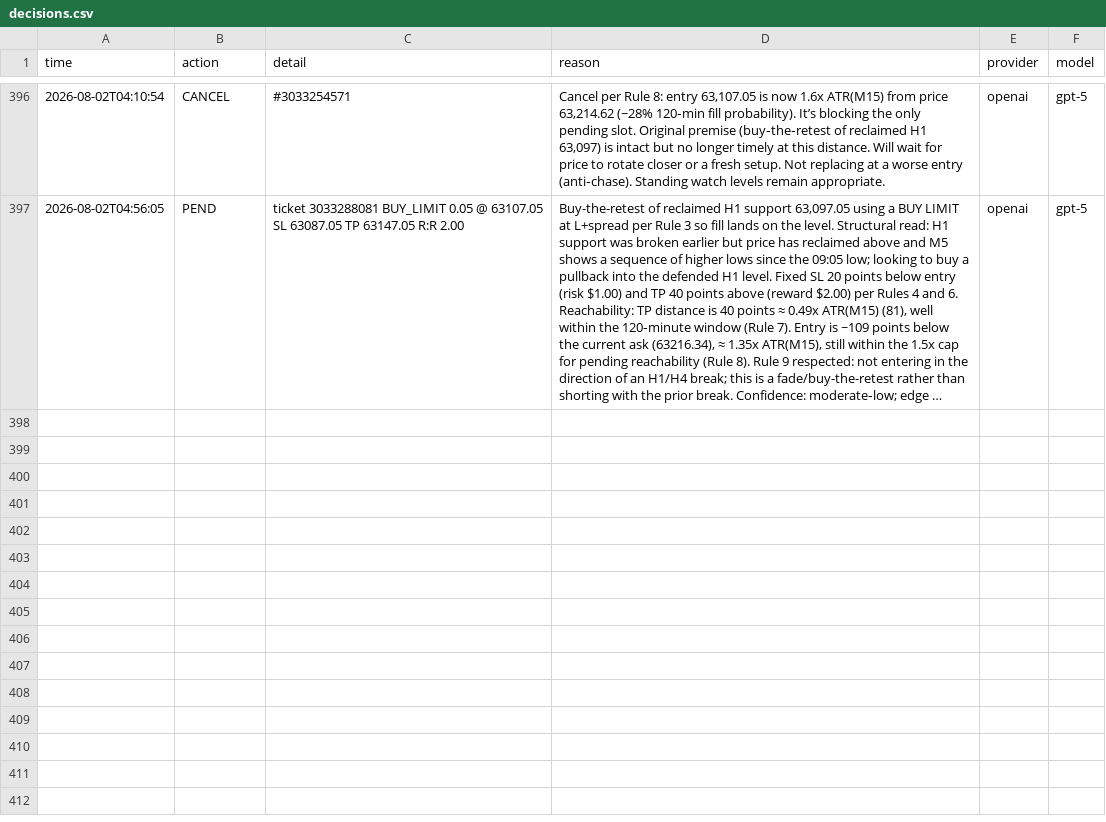
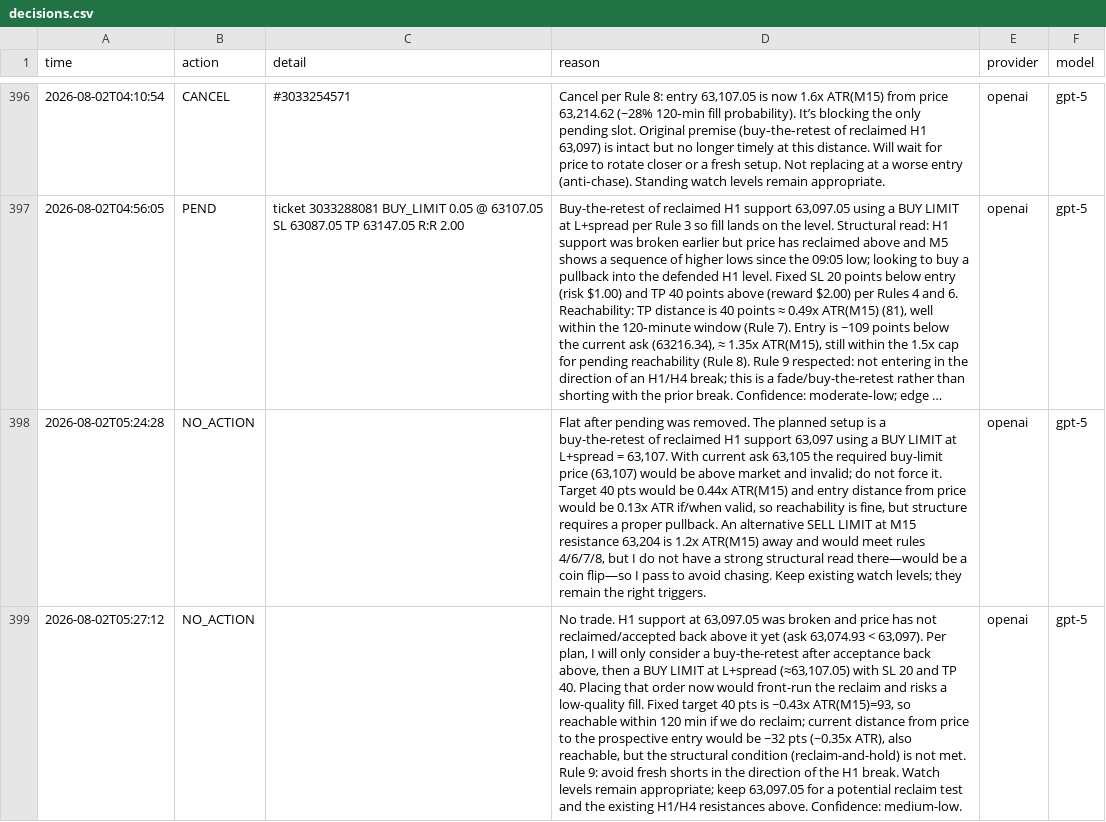
Before and after one commit to matsyeudeprosper-ui/Kinolivelines, a CSV file: live/decisions.csv, drawn as a sheet; only a part is shown, gaps mark what is left out; long unchanged cells end in …; the diff names each change by its address in the sheet, - before the commit and + after, or states it on an @@ line.

```diff
--- a/live/decisions.csv
+++ b/live/decisions.csv
+row 398: 2026-08-02T05:24:28 | NO_ACTION |  | Flat after pending was removed. The planned setup is a buy-the-retest of reclaimed H1 support 63,097 using a BUY LIMIT at L+spread = 63,107. With current ask 63,105 the required buy-limit price (63,107) would be above market and invalid; do not force it. Target 40 pts would be 0.44x ATR(M15) and entry distance from price would be 0.13x ATR if/when valid, so reachability is fine, but structure requires a proper pullback. An alternative SELL LIMIT at M15 resistance 63,204 is 1.2x ATR(M15) away and would meet rules 4/6/7/8, but I do not have a strong structural read there—would be a coin flip—so I pass to avoid chasing. Keep existing watch levels; they remain the right triggers. | openai | gpt-5
+row 399: 2026-08-02T05:27:12 | NO_ACTION |  | No trade. H1 support at 63,097.05 was broken and price has not reclaimed/accepted back above it yet (ask 63,074.93 < 63,097). Per plan, I will only consider a buy-the-retest after acceptance back above, then a BUY LIMIT at L+spread (≈63,107.05) with SL 20 and TP 40. Placing that order now would front-run the reclaim and risks a low-quality fill. Fixed target 40 pts is ~0.43x ATR(M15)=93, so reachable within 120 min if we do reclaim; current distance from price to the prospective entry would be ~32 pts (~0.35x ATR), also reachable, but the structural condition (reclaim-and-hold) is not met. Rule 9: avoid fresh shorts in the direction of the H1 break. Watch levels remain appropriate; keep 63,097.05 for a potential reclaim test and the existing H1/H4 resistances above. Confidence: medium-low. | openai | gpt-5
```
Also changed, not shown: recorder/data/bars_BTCUSDm_M1.csv, recorder/data/derivs_BTC.csv, 6 other files.
